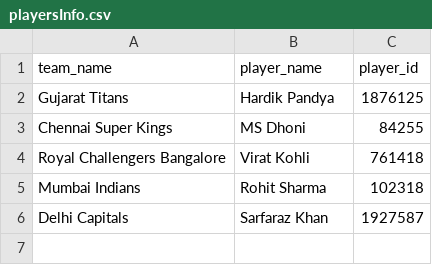
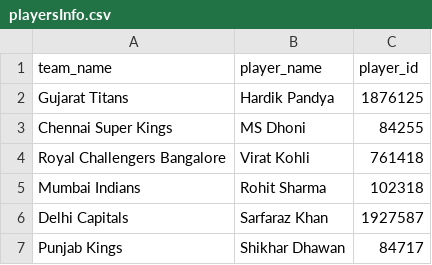
Before and after one commit to psshri/dhoni_on_strike, a CSV file: src/info/playersInfo.csv, drawn as a sheet.

```diff
--- a/src/info/playersInfo.csv
+++ b/src/info/playersInfo.csv
@@ -6 +6,2 @@ Mumbai Indians,Rohit Sharma,102318
 Delhi Capitals,Sarfaraz Khan,1927587
+Punjab Kings,Shikhar Dhawan,84717
```
Also changed, not shown: 5 other files.
